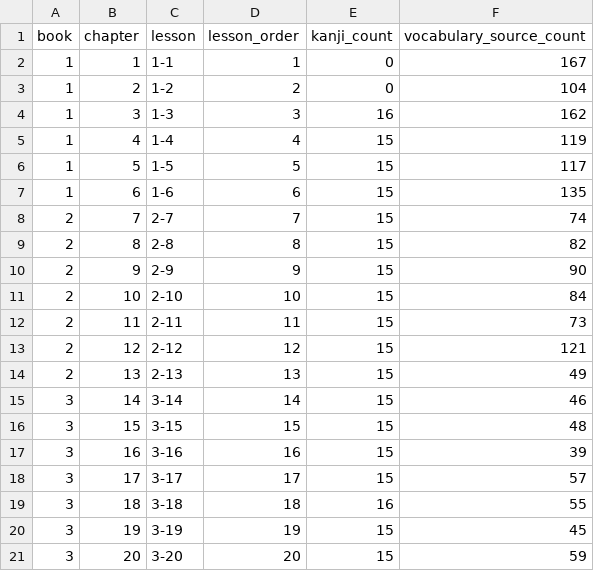
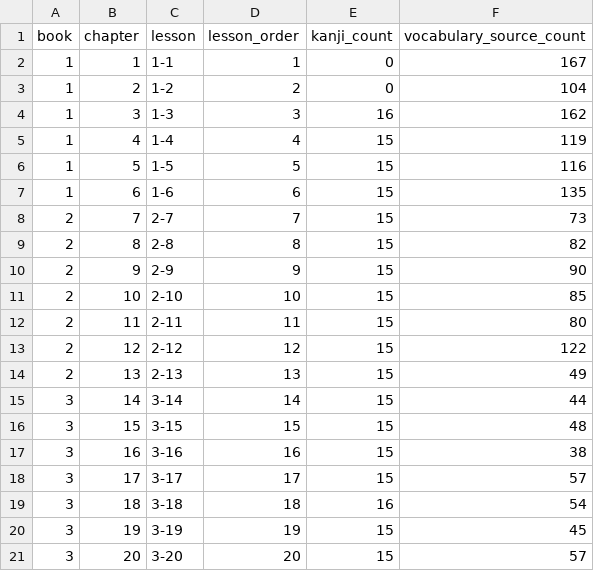
Before and after one commit to pyotrowsky/kanjipro, a CSV file: data/source/lesson_summary.csv, drawn as a sheet.

```diff
--- a/data/source/lesson_summary.csv
+++ b/data/source/lesson_summary.csv
@@ -5,17 +5,17 @@
 1,4,1-4,4,15,119
-1,5,1-5,5,15,117
+1,5,1-5,5,15,116
 1,6,1-6,6,15,135
-2,7,2-7,7,15,74
+2,7,2-7,7,15,73
 2,8,2-8,8,15,82
 2,9,2-9,9,15,90
-2,10,2-10,10,15,84
-2,11,2-11,11,15,73
-2,12,2-12,12,15,121
+2,10,2-10,10,15,85
+2,11,2-11,11,15,80
+2,12,2-12,12,15,122
 2,13,2-13,13,15,49
-3,14,3-14,14,15,46
+3,14,3-14,14,15,44
 3,15,3-15,15,15,48
-3,16,3-16,16,15,39
+3,16,3-16,16,15,38
 3,17,3-17,17,15,57
-3,18,3-18,18,16,55
+3,18,3-18,18,16,54
 3,19,3-19,19,15,45
-3,20,3-20,20,15,59
+3,20,3-20,20,15,57
```
Also changed, not shown: data/source/kanji.csv, 4 other files.
